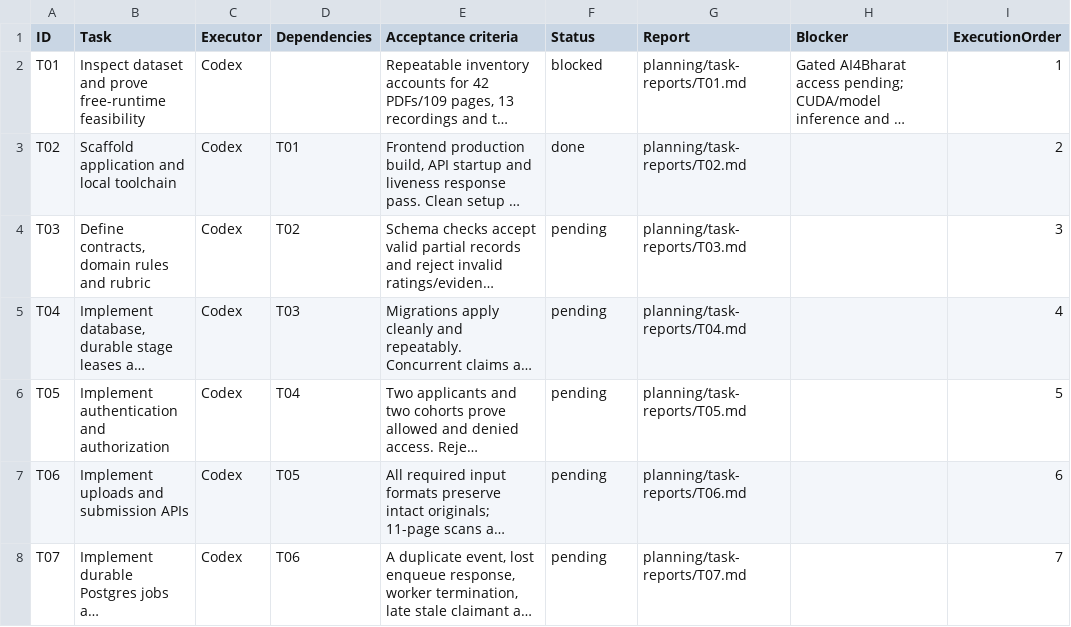
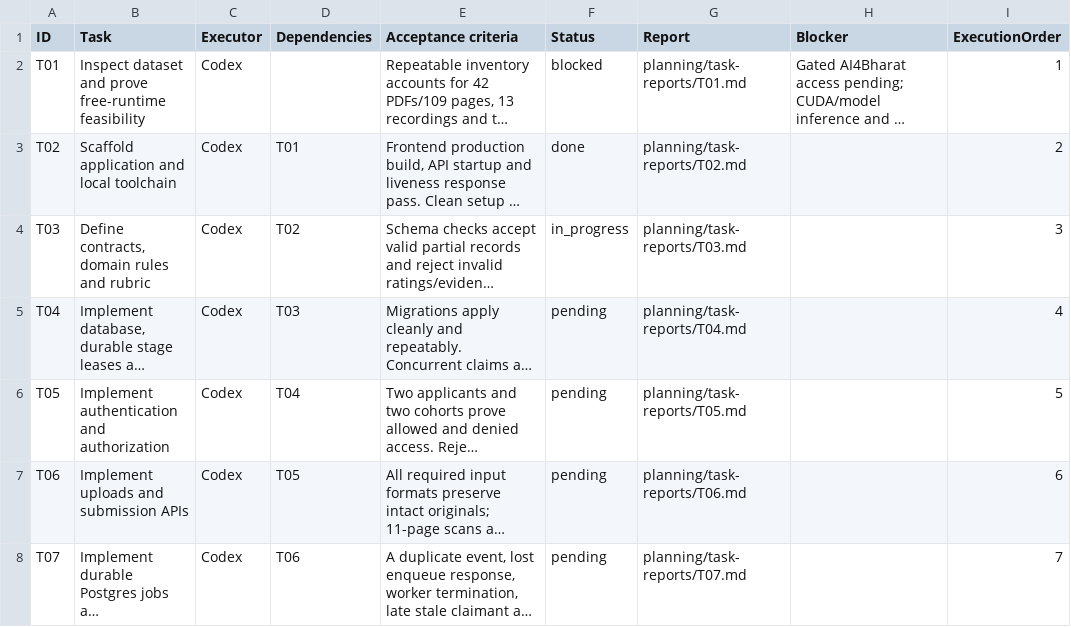
Before and after one commit to kushal-s0/odyssey, a CSV file: planning/implementation-tasks.csv, drawn as a sheet; only a part is shown; long unchanged cells end in …; the diff names each change by its address in the sheet, - before the commit and + after, or states it on an @@ line.

```diff
--- a/planning/implementation-tasks.csv
+++ b/planning/implementation-tasks.csv
-F4 (Status): pending
+F4 (Status): in_progress
```
Also changed, not shown: 8 other files.
